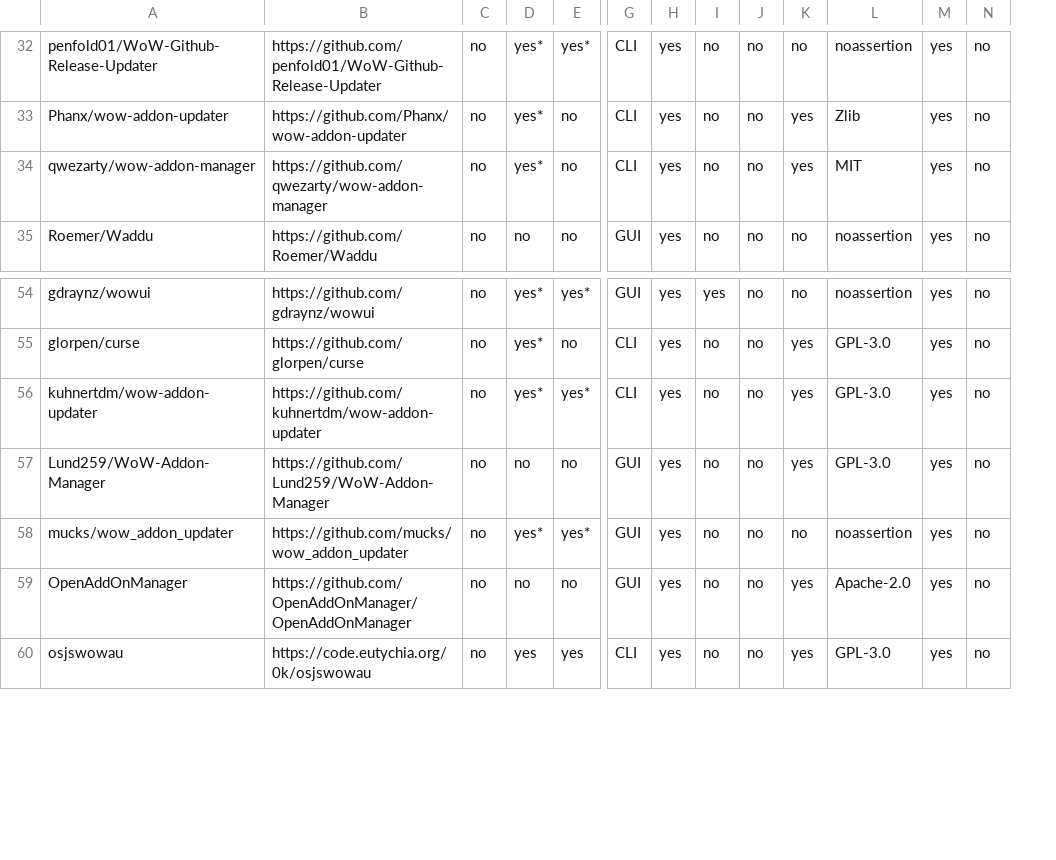
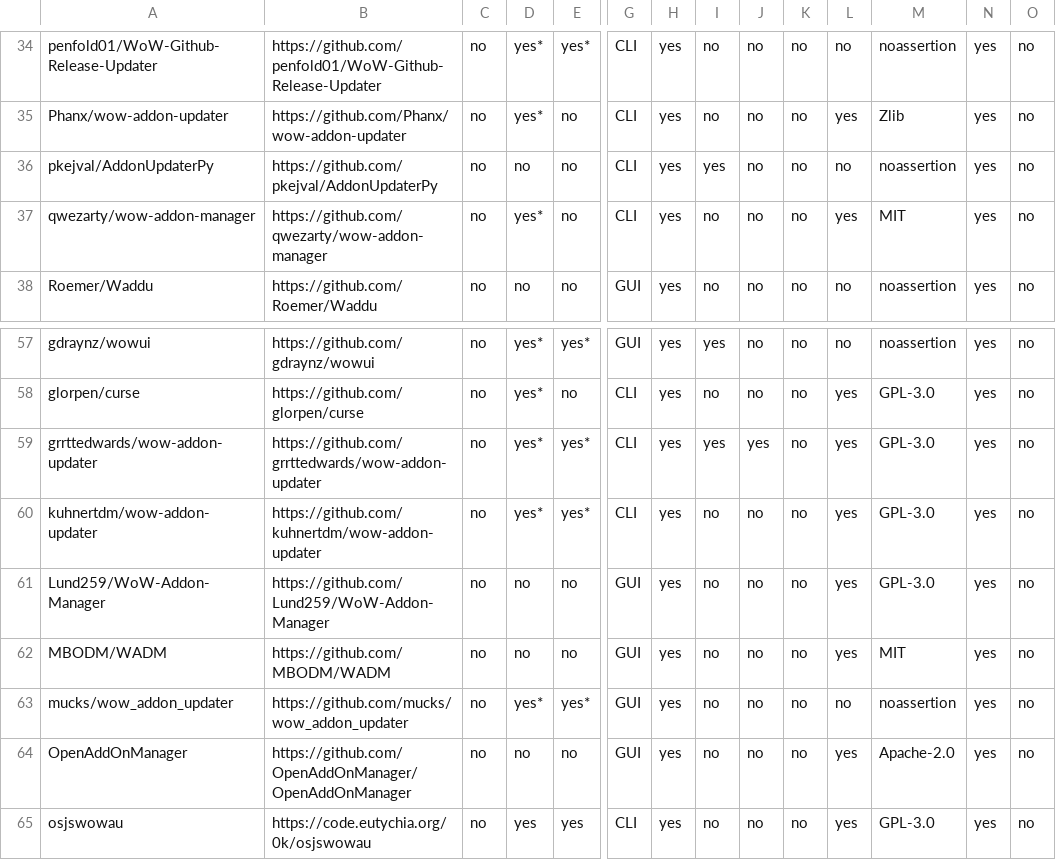
Before and after one commit to ogri-la/strongbox-comrades, a CSV file: comrades.csv, drawn as a sheet; only a part is shown, gaps mark what is left out; rows hold the shown columns only; the diff covers the shown part only; the diff names each change by its address in the sheet, - before the commit and + after, or states it on an @@ line.

Commit message:
updated comrades, adds wotlk column

```diff
--- a/comrades.csv
+++ b/comrades.csv
+column K, rows 34-35: no | no; rows 37-38: no | no; rows 57-58: no | no; rows 60-61: no | no; rows 63-65: all no
+row 36: pkejval/AddonUpdaterPy | https://github.com/pkejval/AddonUpdaterPy | no | no | no | CLI | yes | yes | no | no | no | noassertion | yes | no
@@ row 17 moved to row 59: grrttedwards/wow-addon-updater @@
+row 62: MBODM/WADM | https://github.com/MBODM/WADM | no | no | no | GUI | yes | no | no | no | yes | MIT | yes | no
```
Also changed, not shown: 4 added rows, 1 removed row and 8 edited cells elsewhere in this file, comrades.raw.csv, 2 other files.
